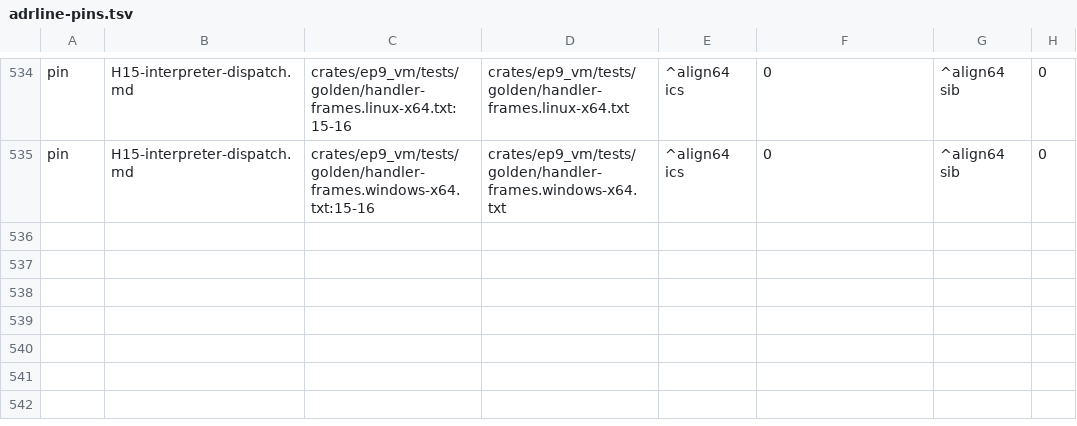
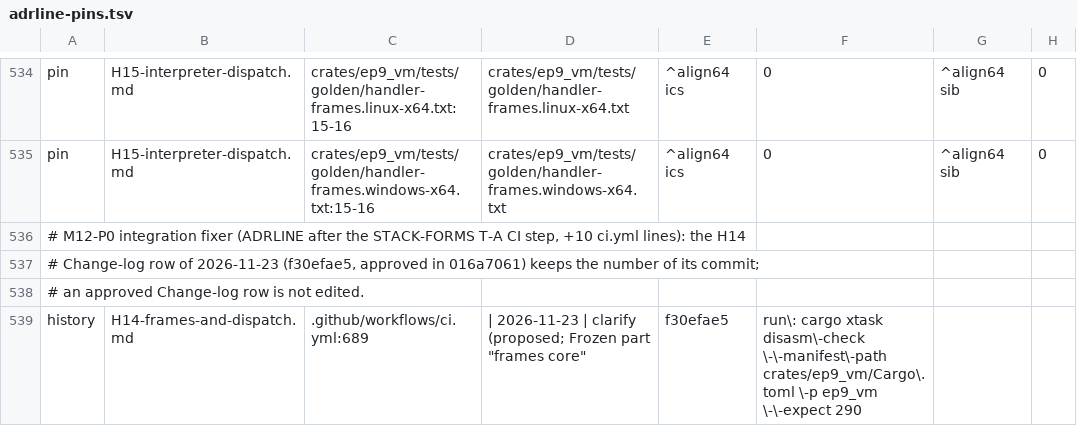
Before and after one commit to zero-runtime/ep9, a TSV file: tools/xtask/src/exit/adrline-pins.tsv, drawn as a sheet; only a part is shown, gaps mark what is left out.

```diff
--- a/tools/xtask/src/exit/adrline-pins.tsv
+++ b/tools/xtask/src/exit/adrline-pins.tsv
@@ -535 +535,5 @@ pin	H15-interpreter-dispatch.md	crates/ep9_vm/tests/golden/handler-frames.linux-
 pin	H15-interpreter-dispatch.md	crates/ep9_vm/tests/golden/handler-frames.windows-x64.txt:15-16	crates/ep9_vm/tests/golden/handler-frames.windows-x64.txt	^align64 ics 	0	^align64 sib 	0
+# M12-P0 integration fixer (ADRLINE after the STACK-FORMS T-A CI step, +10 ci.yml lines): the H14
+# Change-log row of 2026-11-23 (f30efae5, approved in 016a7061) keeps the number of its commit;
+# an approved Change-log row is not edited.
+history	H14-frames-and-dispatch.md	.github/workflows/ci.yml:689	| 2026-11-23 | clarify (proposed; Frozen part "frames core"	f30efae5	run\: cargo xtask disasm\-check \-\-manifest\-path crates/ep9_vm/Cargo\.toml \-p ep9_vm \-\-expect 290
```
Also changed, not shown: 6 other files.
